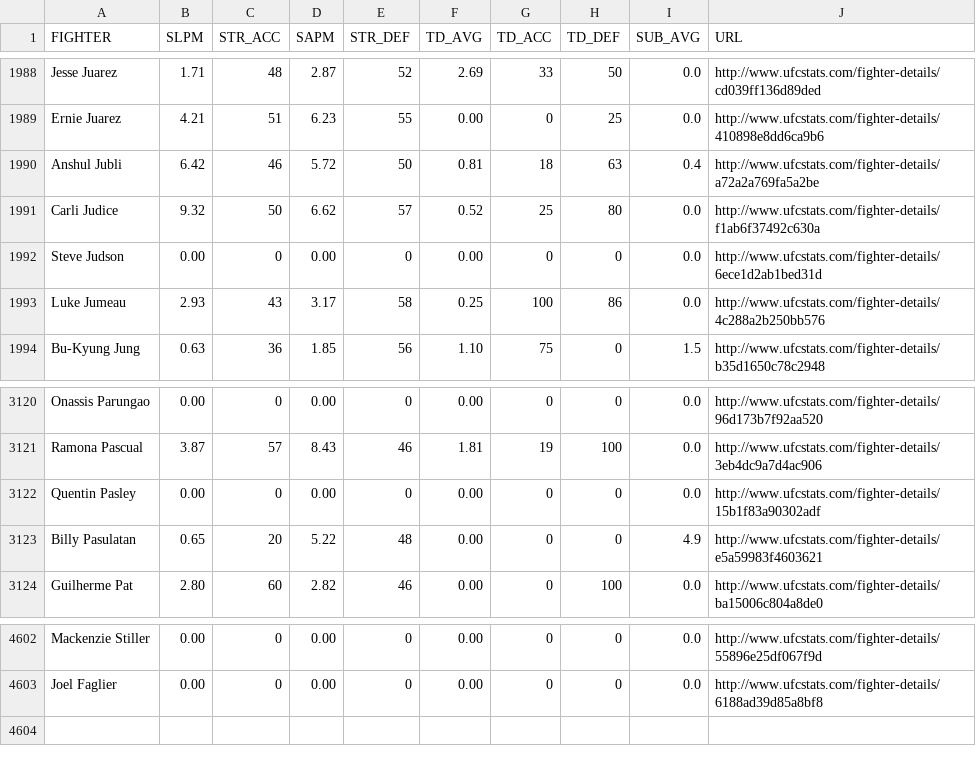
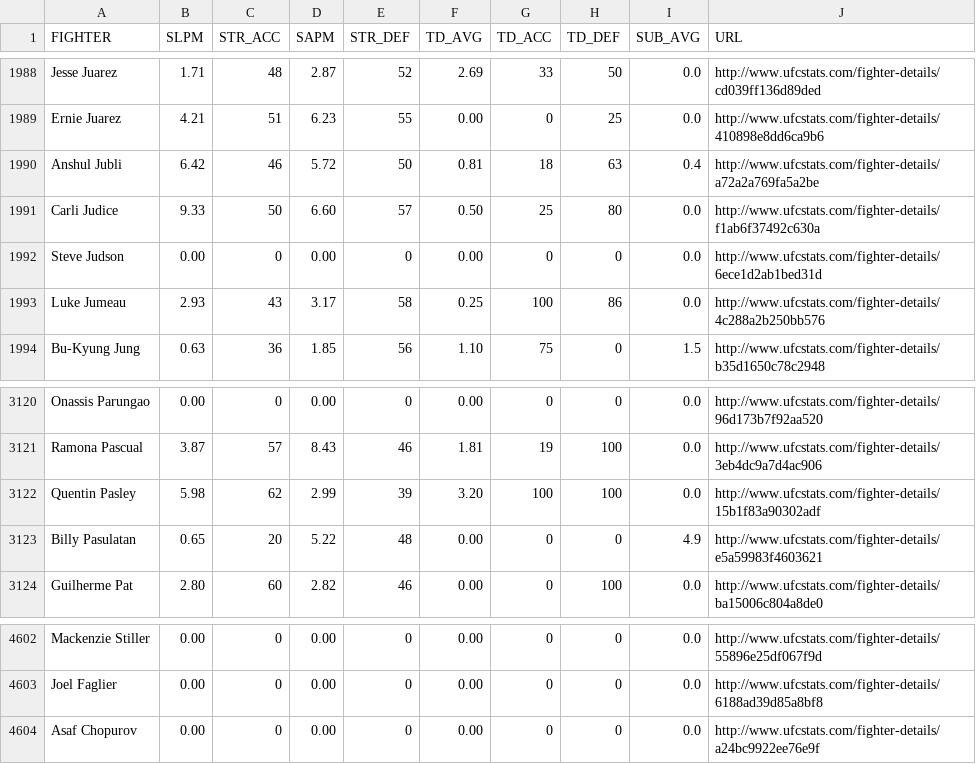
Before and after one commit to sockybobocky/ufc-data, a CSV file: ufc_fighter_tott.csv, drawn as a sheet; only a part is shown, gaps mark what is left out.

```diff
--- a/ufc_fighter_tott.csv
+++ b/ufc_fighter_tott.csv
@@ -1990,3 +1990,3 @@ Ernie Juarez,4.21,51,6.23,55,0.00,0,25,0.0,http://www.ufcstats.com/fighter-detai
 Anshul Jubli,6.42,46,5.72,50,0.81,18,63,0.4,http://www.ufcstats.com/fighter-details/a72a2a769fa5a2be
-Carli Judice,9.32,50,6.62,57,0.52,25,80,0.0,http://www.ufcstats.com/fighter-details/f1ab6f37492c630a
+Carli Judice,9.33,50,6.60,57,0.50,25,80,0.0,http://www.ufcstats.com/fighter-details/f1ab6f37492c630a
 Steve Judson,0.00,0,0.00,0,0.00,0,0,0.0,http://www.ufcstats.com/fighter-details/6ece1d2ab1bed31d
@@ -3121,3 +3121,3 @@ Onassis Parungao,0.00,0,0.00,0,0.00,0,0,0.0,http://www.ufcstats.com/fighter-deta
 Ramona Pascual,3.87,57,8.43,46,1.81,19,100,0.0,http://www.ufcstats.com/fighter-details/3eb4dc9a7d4ac906
-Quentin Pasley,0.00,0,0.00,0,0.00,0,0,0.0,http://www.ufcstats.com/fighter-details/15b1f83a90302adf
+Quentin Pasley,5.98,62,2.99,39,3.20,100,100,0.0,http://www.ufcstats.com/fighter-details/15b1f83a90302adf
 Billy Pasulatan,0.65,20,5.22,48,0.00,0,0,4.9,http://www.ufcstats.com/fighter-details/e5a59983f4603621
@@ -4603 +4603,2 @@ Mackenzie Stiller,0.00,0,0.00,0,0.00,0,0,0.0,http://www.ufcstats.com/fighter-det
 Joel Faglier,0.00,0,0.00,0,0.00,0,0,0.0,http://www.ufcstats.com/fighter-details/6188ad39d85a8bf8
+Asaf Chopurov,0.00,0,0.00,0,0.00,0,0,0.0,http://www.ufcstats.com/fighter-details/a24bc9922ee76e9f
```
Also changed, not shown: ufc_fighter_details.csv, ufc_fighter_profiles.csv, 6 other files.
